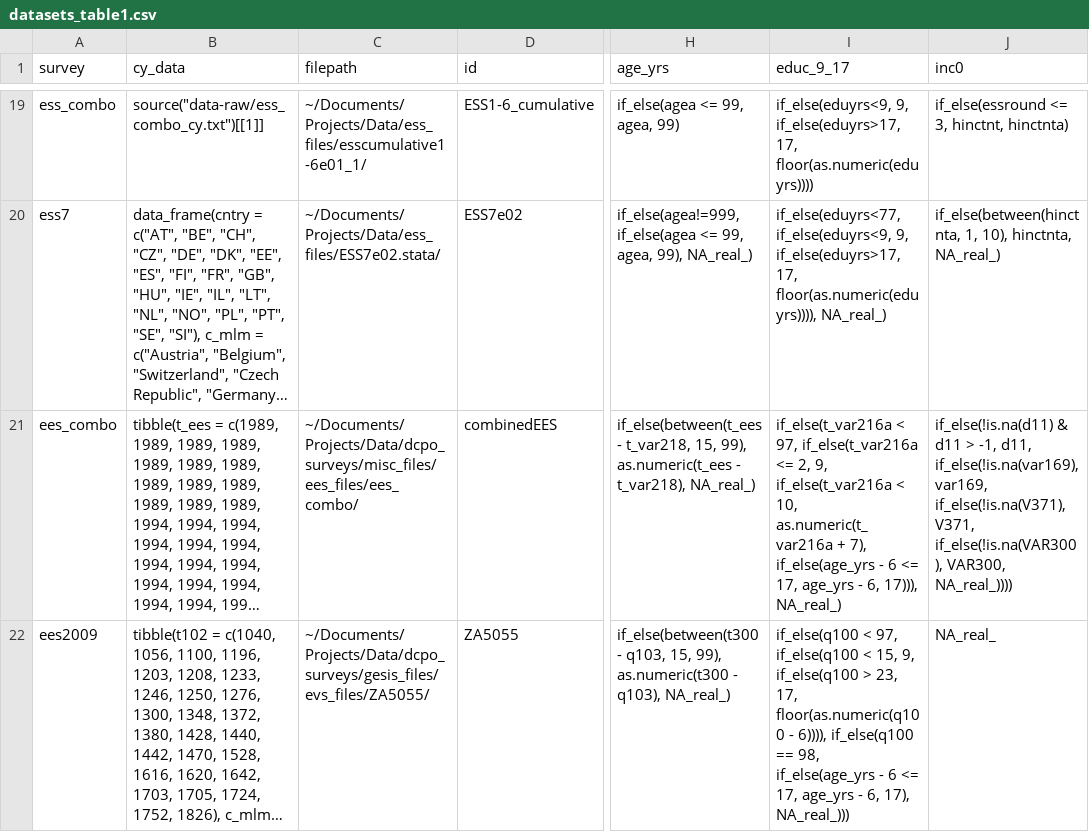
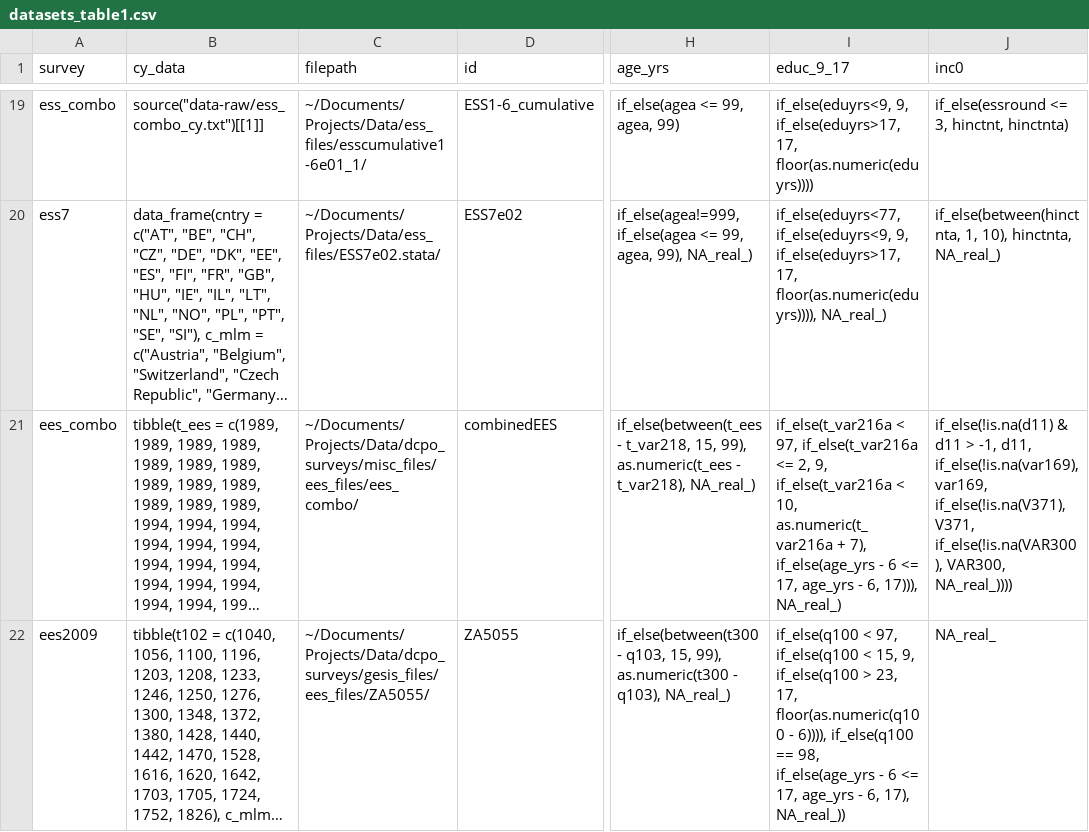
Before and after one commit to fsolt/engagement, a CSV file: data-raw/datasets_table1.csv, drawn as a sheet; only a part is shown, gaps mark what is left out; long unchanged cells end in …; the diff covers the shown part only; the diff names each change by its address in the sheet, - before the commit and + after, or states it on an @@ line.

Commit message:
bug fixes

```diff
--- a/data-raw/datasets_table1.csv
+++ b/data-raw/datasets_table1.csv
-C22 (filepath): ~/Documents/Projects/Data/dcpo_surveys/gesis_files/evs_files/ZA5055/
+C22 (filepath): ~/Documents/Projects/Data/dcpo_surveys/gesis_files/ees_files/ZA5055/
-I22 (educ_9_17): …6, 17), NA_real_)))
+I22 (educ_9_17): …6, 17), NA_real_))
```
Also changed, not shown: 2 edited cells elsewhere in this file.
